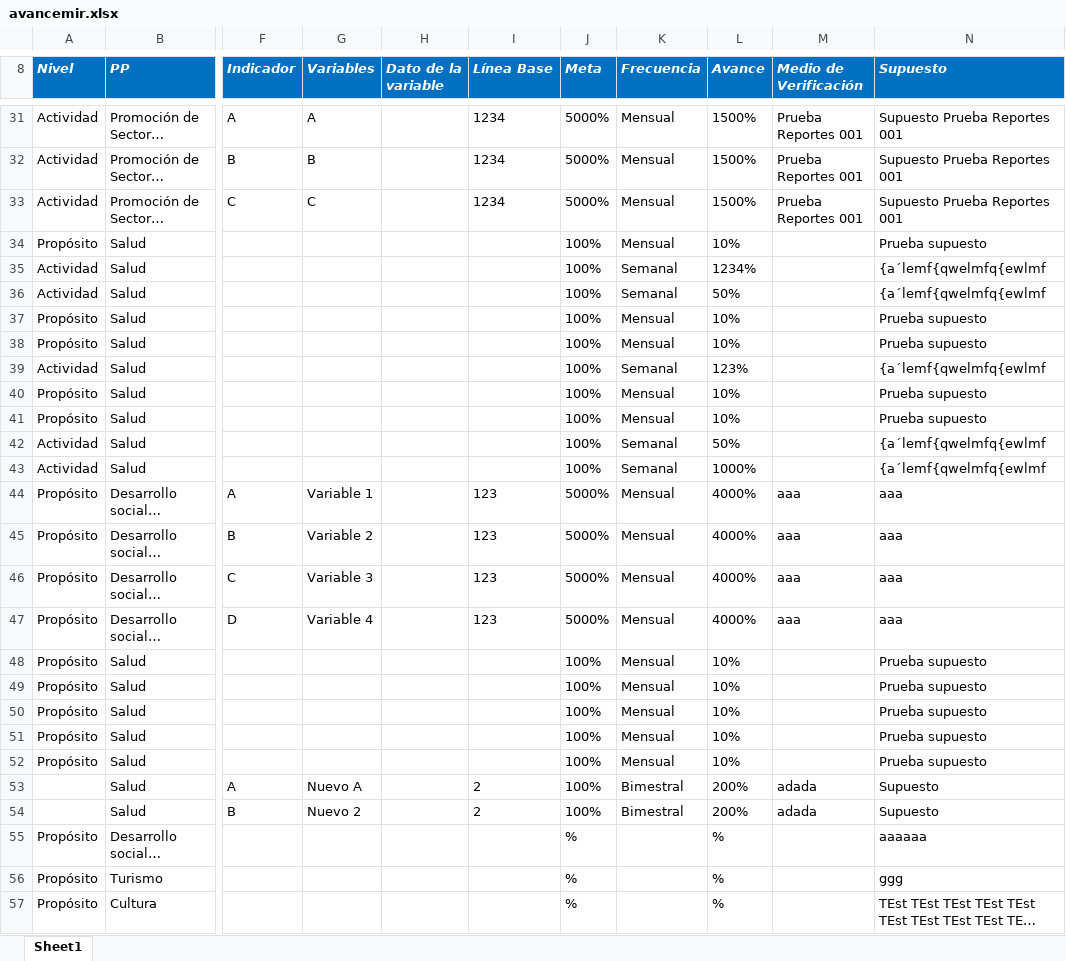
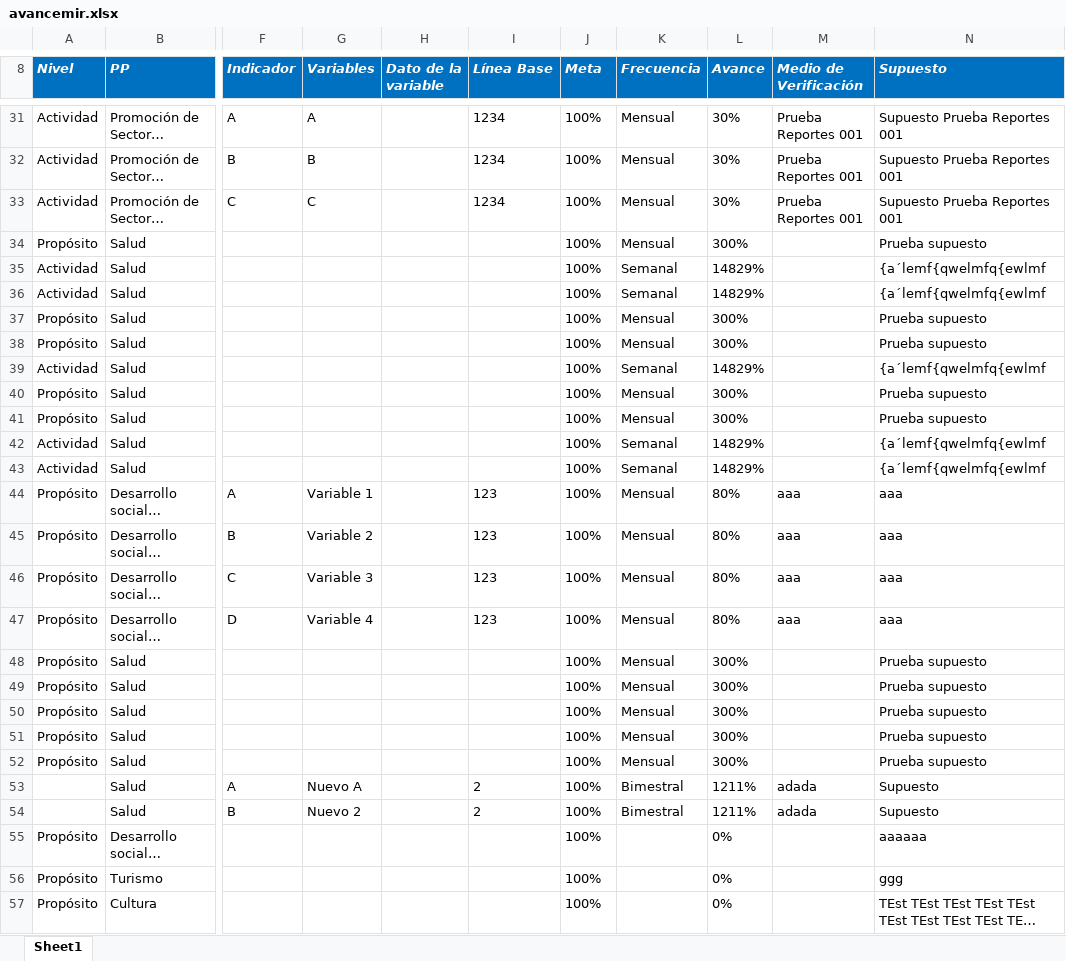
Before and after one commit to ManuelEuan/sigo, an Excel workbook: public/reportes/avancemir.xlsx, sheet Sheet1, drawn as a sheet; only a part is shown, gaps mark what is left out; long unchanged cells end in …; values as stored, in another font and other column widths than the file's, no borders; the diff covers the shown part only; the diff names each change by its address in the sheet, - before the commit and + after, or states it on an @@ line.

Commit message:
Reporte Avance Mir

```diff
--- a/public/reportes/avancemir.xlsx (sheet Sheet1)
+++ b/public/reportes/avancemir.xlsx (sheet Sheet1)
-J31:J33 (Meta): 5000%
+J31:J33 (Meta): 100%
-L31:L33 (Avance): 1500%
+L31:L33 (Avance): 30%
-L34 (Avance): 10%
+L34 (Avance): 300%
-L35 (Avance): 1234%
+L35 (Avance): 14829%
-L36 (Avance): 50%
+L36 (Avance): 14829%
-L37:L38 (Avance): 10%
+L37:L38 (Avance): 300%
-L39 (Avance): 123%
+L39 (Avance): 14829%
-L40:L41 (Avance): 10%
+L40:L41 (Avance): 300%
-L42 (Avance): 50%
+L42 (Avance): 14829%
-L43 (Avance): 1000%
+L43 (Avance): 14829%
-J44:J47 (Meta): 5000%
+J44:J47 (Meta): 100%
-L44:L47 (Avance): 4000%
+L44:L47 (Avance): 80%
-L48:L52 (Avance): 10%
+L48:L52 (Avance): 300%
-L53:L54 (Avance): 200%
+L53:L54 (Avance): 1211%
-J55:J57 (Meta): %
+J55:J57 (Meta): 100%
-L55:L57 (Avance): %
+L55:L57 (Avance): 0%
```
Also changed, not shown: 57 edited cells elsewhere in this sheet, 2 other files.
